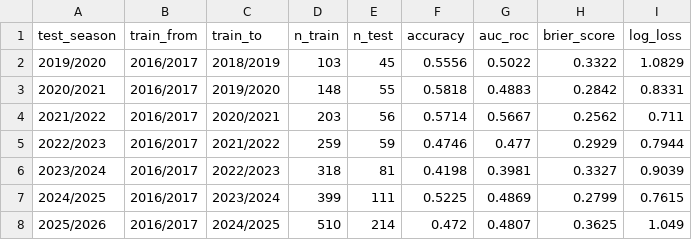
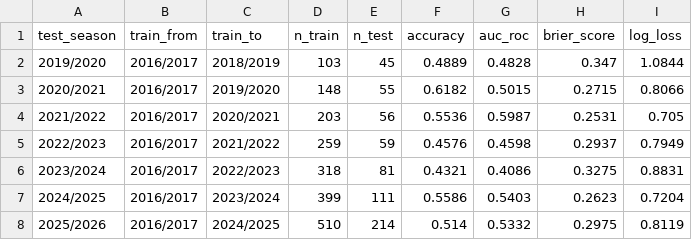
Before and after one commit to asormar/PREDICTOR_VB, a CSV file: model/walk_forward_results.csv, drawn as a sheet.

```diff
--- a/model/walk_forward_results.csv
+++ b/model/walk_forward_results.csv
@@ -1,8 +1,8 @@
 test_season,train_from,train_to,n_train,n_test,accuracy,auc_roc,brier_score,log_loss
-2019/2020,2016/2017,2018/2019,103,45,0.5556,0.5022,0.3322,1.0829
-2020/2021,2016/2017,2019/2020,148,55,0.5818,0.4883,0.2842,0.8331
-2021/2022,2016/2017,2020/2021,203,56,0.5714,0.5667,0.2562,0.711
-2022/2023,2016/2017,2021/2022,259,59,0.4746,0.477,0.2929,0.7944
-2023/2024,2016/2017,2022/2023,318,81,0.4198,0.3981,0.3327,0.9039
-2024/2025,2016/2017,2023/2024,399,111,0.5225,0.4869,0.2799,0.7615
-2025/2026,2016/2017,2024/2025,510,214,0.472,0.4807,0.3625,1.049
+2019/2020,2016/2017,2018/2019,103,45,0.4889,0.4828,0.347,1.0844
+2020/2021,2016/2017,2019/2020,148,55,0.6182,0.5015,0.2715,0.8066
+2021/2022,2016/2017,2020/2021,203,56,0.5536,0.5987,0.2531,0.705
+2022/2023,2016/2017,2021/2022,259,59,0.4576,0.4598,0.2937,0.7949
+2023/2024,2016/2017,2022/2023,318,81,0.4321,0.4086,0.3275,0.8831
+2024/2025,2016/2017,2023/2024,399,111,0.5586,0.5403,0.2623,0.7204
+2025/2026,2016/2017,2024/2025,510,214,0.514,0.5332,0.2975,0.8119
```
Also changed, not shown: DB/features/match_features.csv, model/feature_importance.csv, 3 other files.
